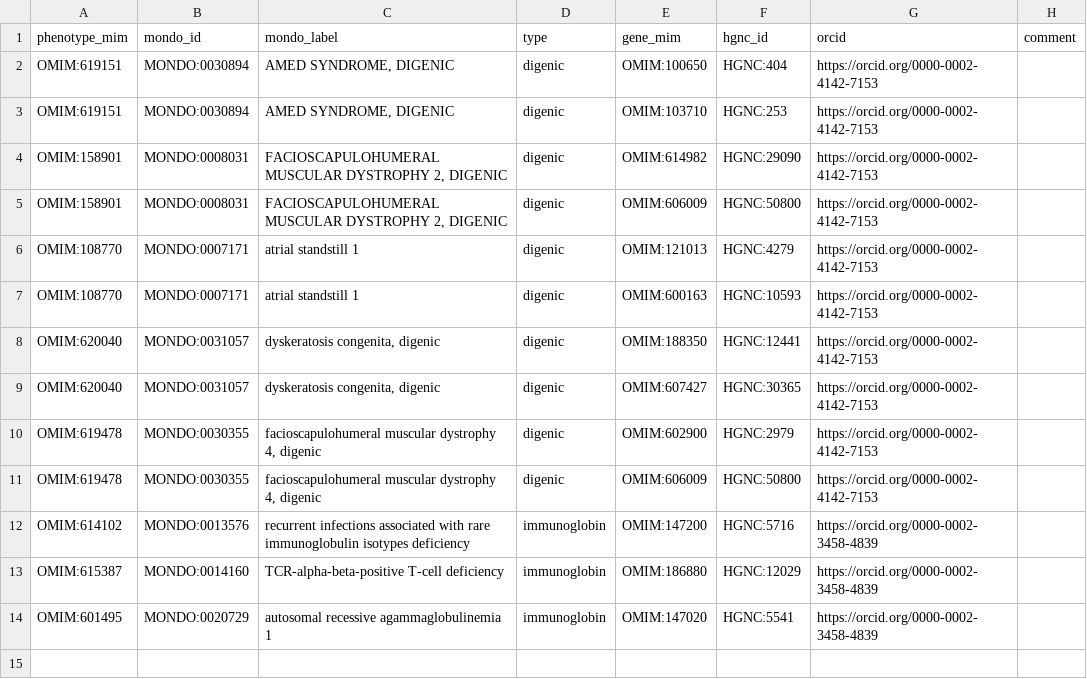
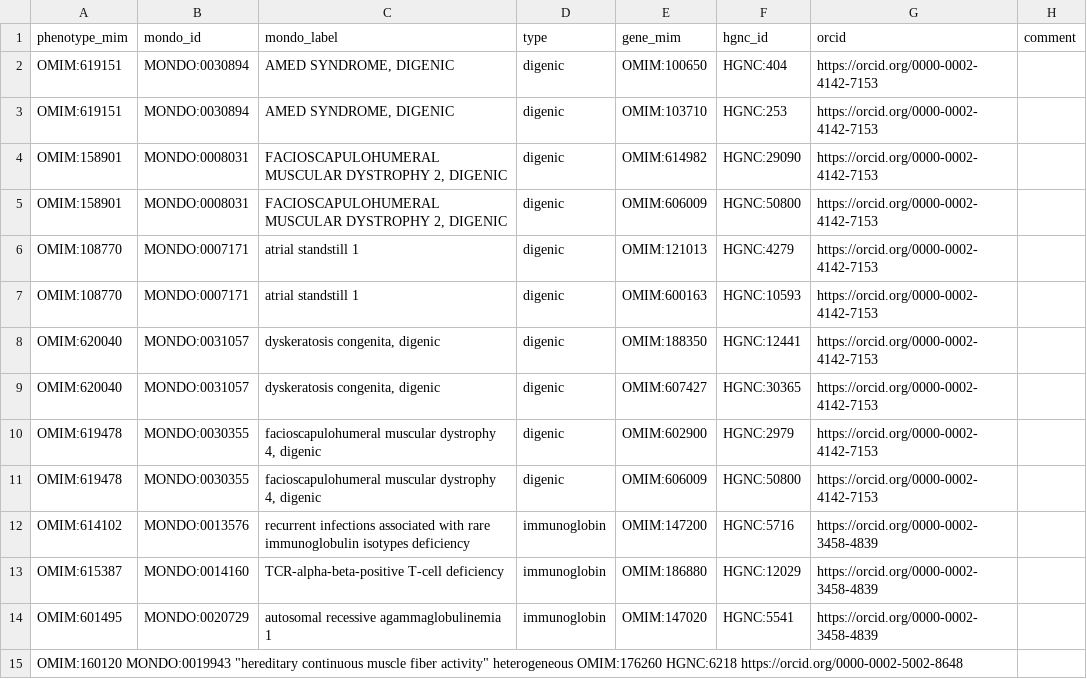
Before and after one commit to monarch-initiative/omim, a TSV file: data/protected-disease-gene.tsv, drawn as a sheet; the diff names each change by its address in the sheet, - before the commit and + after, or states it on an @@ line.

```diff
--- a/data/protected-disease-gene.tsv
+++ b/data/protected-disease-gene.tsv
+row 15: OMIM:160120 MONDO:0019943 "hereditary continuous muscle fiber activity" heterogeneous OMIM:176260 HGNC:6218 https://orcid.org/0000-0002-5002-8648
```
Also changed, not shown: data/exclusions-disease-gene.tsv.
